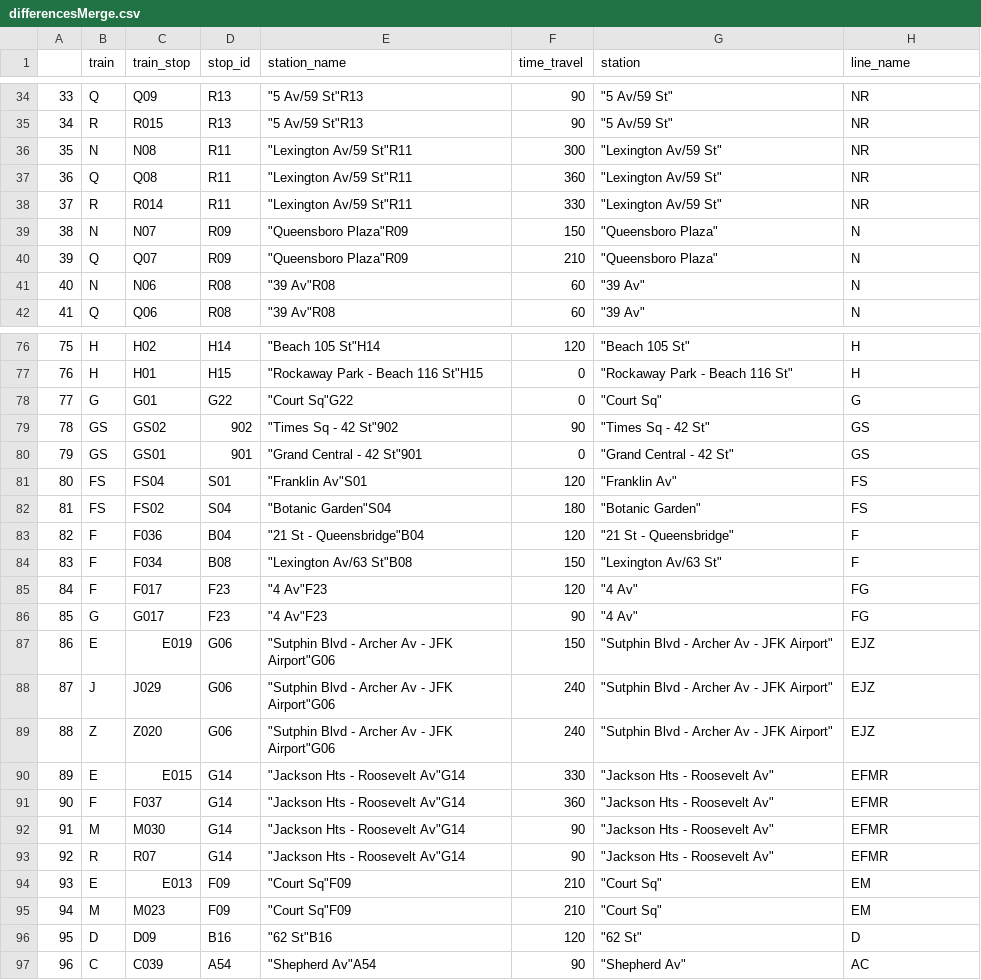
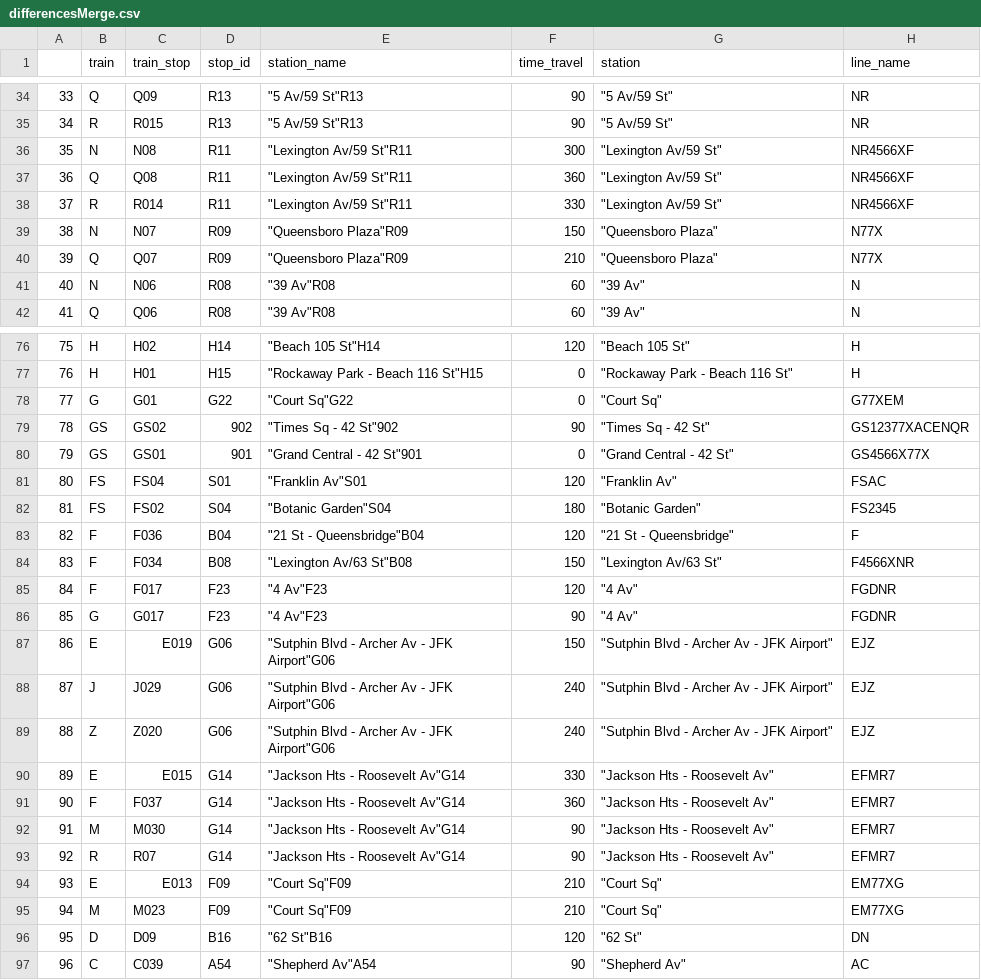
Before and after one commit to msr-ds3/subway-flow, a CSV file: differencesMerge.csv, drawn as a sheet; only a part is shown, gaps mark what is left out; the diff covers the shown part only.

```diff
--- a/differencesMerge.csv
+++ b/differencesMerge.csv
@@ -35,7 +35,7 @@
 "34","R","R015","R13","""5 Av/59 St""R13",90,"""5 Av/59 St""","NR"
-"35","N","N08","R11","""Lexington Av/59 St""R11",300,"""Lexington Av/59 St""","NR"
-"36","Q","Q08","R11","""Lexington Av/59 St""R11",360,"""Lexington Av/59 St""","NR"
-"37","R","R014","R11","""Lexington Av/59 St""R11",330,"""Lexington Av/59 St""","NR"
-"38","N","N07","R09","""Queensboro Plaza""R09",150,"""Queensboro Plaza""","N"
-"39","Q","Q07","R09","""Queensboro Plaza""R09",210,"""Queensboro Plaza""","N"
+"35","N","N08","R11","""Lexington Av/59 St""R11",300,"""Lexington Av/59 St""","NR4566XF"
+"36","Q","Q08","R11","""Lexington Av/59 St""R11",360,"""Lexington Av/59 St""","NR4566XF"
+"37","R","R014","R11","""Lexington Av/59 St""R11",330,"""Lexington Av/59 St""","NR4566XF"
+"38","N","N07","R09","""Queensboro Plaza""R09",150,"""Queensboro Plaza""","N77X"
+"39","Q","Q07","R09","""Queensboro Plaza""R09",210,"""Queensboro Plaza""","N77X"
 "40","N","N06","R08","""39 Av""R08",60,"""39 Av""","N"
@@ -77,11 +77,11 @@
 "76","H","H01","H15","""Rockaway Park - Beach 116 St""H15",0,"""Rockaway Park - Beach 116 St""","H"
-"77","G","G01","G22","""Court Sq""G22",0,"""Court Sq""","G"
-"78","GS","GS02","902","""Times Sq - 42 St""902",90,"""Times Sq - 42 St""","GS"
-"79","GS","GS01","901","""Grand Central - 42 St""901",0,"""Grand Central - 42 St""","GS"
-"80","FS","FS04","S01","""Franklin Av""S01",120,"""Franklin Av""","FS"
-"81","FS","FS02","S04","""Botanic Garden""S04",180,"""Botanic Garden""","FS"
+"77","G","G01","G22","""Court Sq""G22",0,"""Court Sq""","G77XEM"
+"78","GS","GS02","902","""Times Sq - 42 St""902",90,"""Times Sq - 42 St""","GS12377XACENQR"
+"79","GS","GS01","901","""Grand Central - 42 St""901",0,"""Grand Central - 42 St""","GS4566X77X"
+"80","FS","FS04","S01","""Franklin Av""S01",120,"""Franklin Av""","FSAC"
+"81","FS","FS02","S04","""Botanic Garden""S04",180,"""Botanic Garden""","FS2345"
 "82","F","F036","B04","""21 St - Queensbridge""B04",120,"""21 St - Queensbridge""","F"
-"83","F","F034","B08","""Lexington Av/63 St""B08",150,"""Lexington Av/63 St""","F"
-"84","F","F017","F23","""4 Av""F23",120,"""4 Av""","FG"
-"85","G","G017","F23","""4 Av""F23",90,"""4 Av""","FG"
+"83","F","F034","B08","""Lexington Av/63 St""B08",150,"""Lexington Av/63 St""","F4566XNR"
+"84","F","F017","F23","""4 Av""F23",120,"""4 Av""","FGDNR"
+"85","G","G017","F23","""4 Av""F23",90,"""4 Av""","FGDNR"
 "86","E","E019","G06","""Sutphin Blvd - Archer Av - JFK Airport""G06",150,"""Sutphin Blvd - Archer Av - JFK Airport""","EJZ"
@@ -89,9 +89,9 @@
 "88","Z","Z020","G06","""Sutphin Blvd - Archer Av - JFK Airport""G06",240,"""Sutphin Blvd - Archer Av - JFK Airport""","EJZ"
-"89","E","E015","G14","""Jackson Hts - Roosevelt Av""G14",330,"""Jackson Hts - Roosevelt Av""","EFMR"
-"90","F","F037","G14","""Jackson Hts - Roosevelt Av""G14",360,"""Jackson Hts - Roosevelt Av""","EFMR"
-"91","M","M030","G14","""Jackson Hts - Roosevelt Av""G14",90,"""Jackson Hts - Roosevelt Av""","EFMR"
-"92","R","R07","G14","""Jackson Hts - Roosevelt Av""G14",90,"""Jackson Hts - Roosevelt Av""","EFMR"
-"93","E","E013","F09","""Court Sq""F09",210,"""Court Sq""","EM"
-"94","M","M023","F09","""Court Sq""F09",210,"""Court Sq""","EM"
-"95","D","D09","B16","""62 St""B16",120,"""62 St""","D"
+"89","E","E015","G14","""Jackson Hts - Roosevelt Av""G14",330,"""Jackson Hts - Roosevelt Av""","EFMR7"
+"90","F","F037","G14","""Jackson Hts - Roosevelt Av""G14",360,"""Jackson Hts - Roosevelt Av""","EFMR7"
+"91","M","M030","G14","""Jackson Hts - Roosevelt Av""G14",90,"""Jackson Hts - Roosevelt Av""","EFMR7"
+"92","R","R07","G14","""Jackson Hts - Roosevelt Av""G14",90,"""Jackson Hts - Roosevelt Av""","EFMR7"
+"93","E","E013","F09","""Court Sq""F09",210,"""Court Sq""","EM77XG"
+"94","M","M023","F09","""Court Sq""F09",210,"""Court Sq""","EM77XG"
+"95","D","D09","B16","""62 St""B16",120,"""62 St""","DN"
 "96","C","C039","A54","""Shepherd Av""A54",90,"""Shepherd Av""","AC"
```
Also changed, not shown: 60 edited cells elsewhere in this file.
